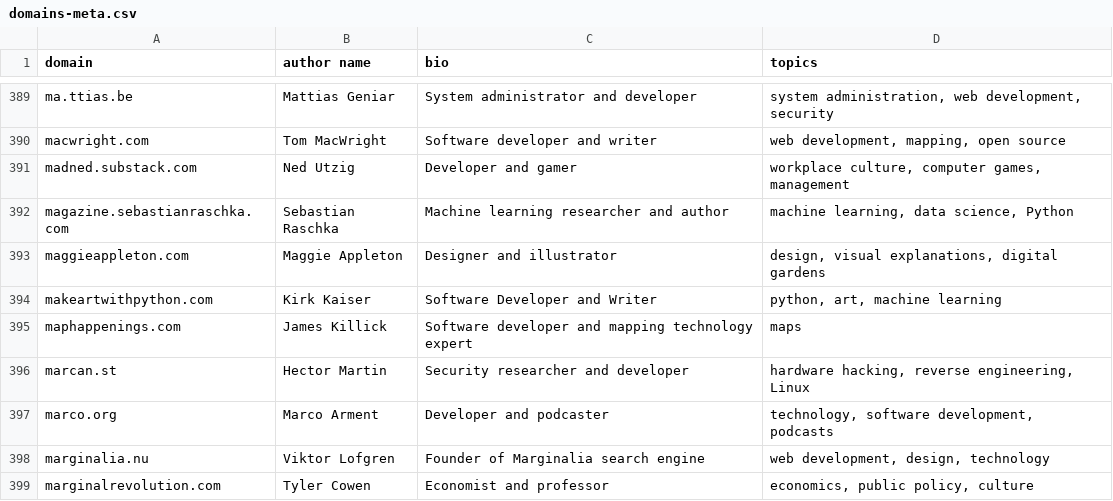
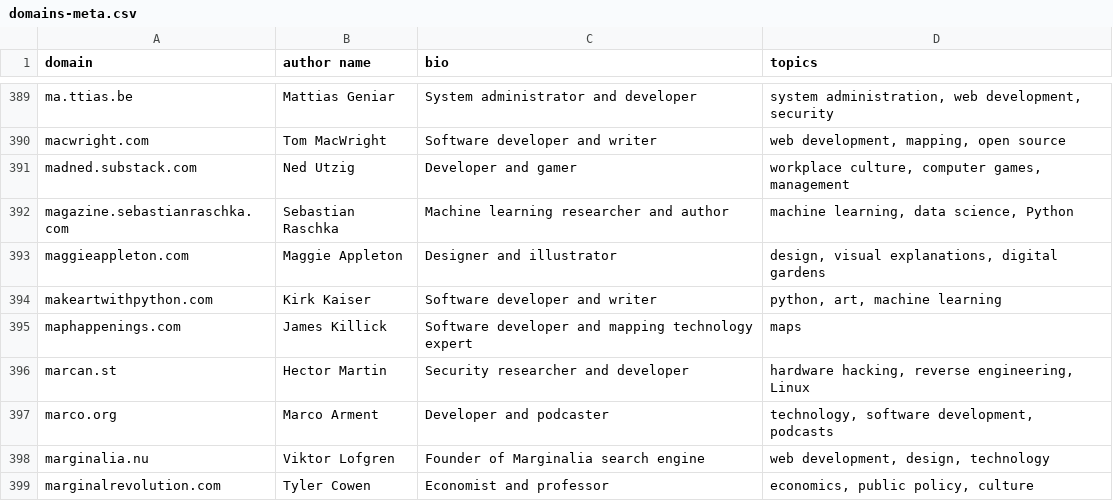
Before and after one commit to mtlynch/hn-popularity-contest-data, a CSV file: data/domains-meta.csv, drawn as a sheet; only a part is shown, gaps mark what is left out.

Commit message:
Fix capitalization in metadata (#10)

```diff
--- a/data/domains-meta.csv
+++ b/data/domains-meta.csv
@@ -393,3 +393,3 @@ magazine.sebastianraschka.com,Sebastian Raschka,Machine learning researcher and
 maggieappleton.com,Maggie Appleton,Designer and illustrator,"design, visual explanations, digital gardens"
-makeartwithpython.com,Kirk Kaiser,Software Developer and Writer,"python, art, machine learning"
+makeartwithpython.com,Kirk Kaiser,Software developer and writer,"python, art, machine learning"
 maphappenings.com,James Killick,Software developer and mapping technology expert,maps
```
